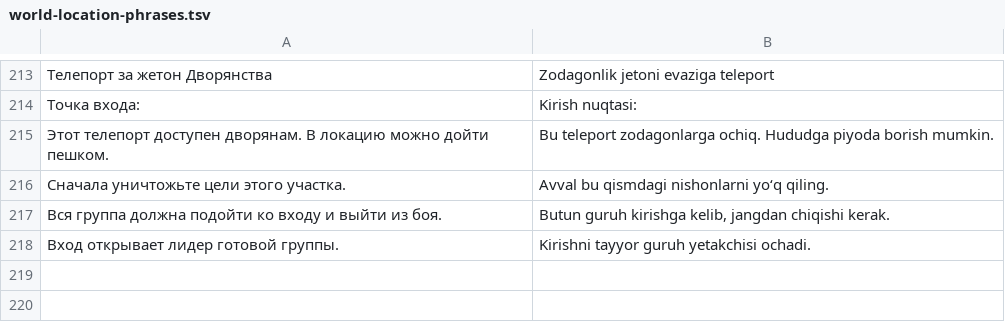
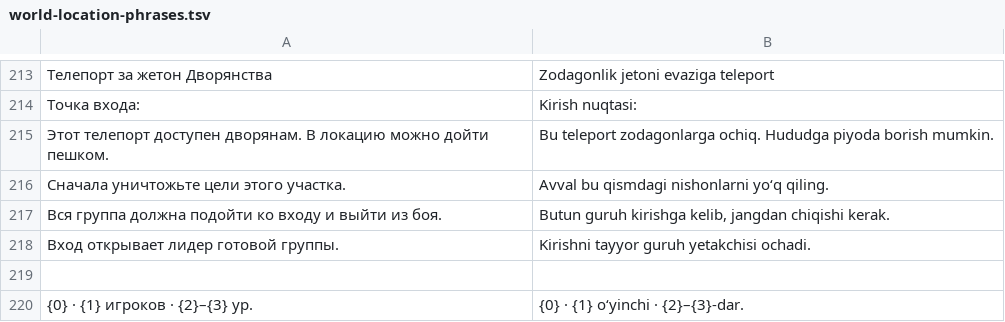
Before and after one commit to AmoneMisa/Genshin-Impact-tg-bot, a TSV file: scripts/i18n/world-location-phrases.tsv, drawn as a sheet; only a part is shown, gaps mark what is left out.

Commit message:
fix(world): admit Tiat with one nine-player party

```diff
--- a/scripts/i18n/world-location-phrases.tsv
+++ b/scripts/i18n/world-location-phrases.tsv
@@ -218 +218,3 @@
 Вход открывает лидер готовой группы.	Kirishni tayyor guruh yetakchisi ochadi.
+
+{0} · {1} игроков · {2}–{3} ур.	{0} · {1} o‘yinchi · {2}–{3}-dar.
```
Also changed, not shown: 7 other files.
